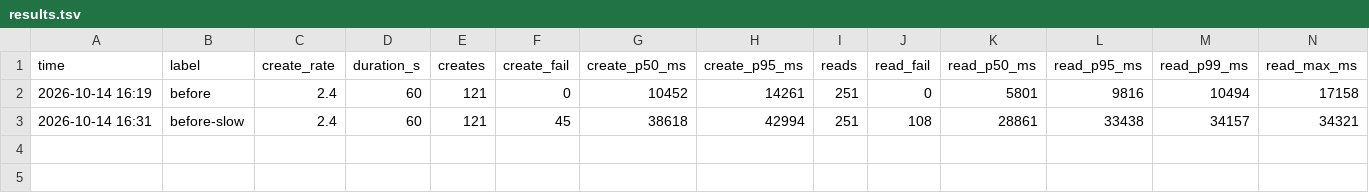
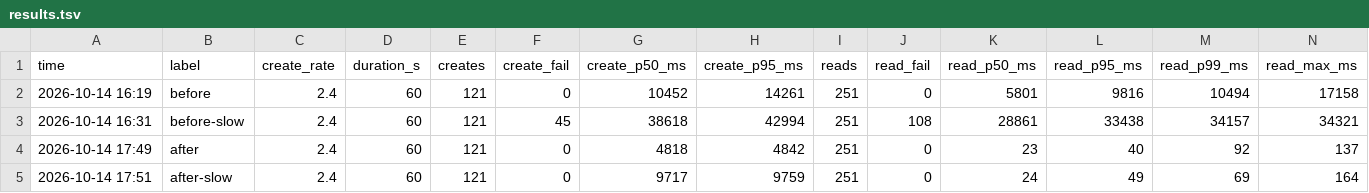
Before and after one commit to ssggii/Running-Handai-BE, a TSV file: measure/e-tx-boundary/results.tsv, drawn as a sheet; only a part is shown; rows hold the shown columns only; the diff names each change by its address in the sheet, - before the commit and + after, or states it on an @@ line.

Commit message:
CHORE: 트랜잭션 범위 개선 후 측정 결과 추가
- 같은 부하에서 조회 p95 9.8초 → 0.04초, 커넥션 대기 최대 96 → 0
- OpenAI 지연 9.4초에서도 실패 0건

```diff
--- a/measure/e-tx-boundary/results.tsv
+++ b/measure/e-tx-boundary/results.tsv
+row 4: 2026-10-14 17:49 | after | 2.4 | 60 | 121 | 0 | 4818 | 4842 | 251 | 0 | 23 | 40 | 92 | 137
+row 5: 2026-10-14 17:51 | after-slow | 2.4 | 60 | 121 | 0 | 9717 | 9759 | 251 | 0 | 24 | 49 | 69 | 164
```
